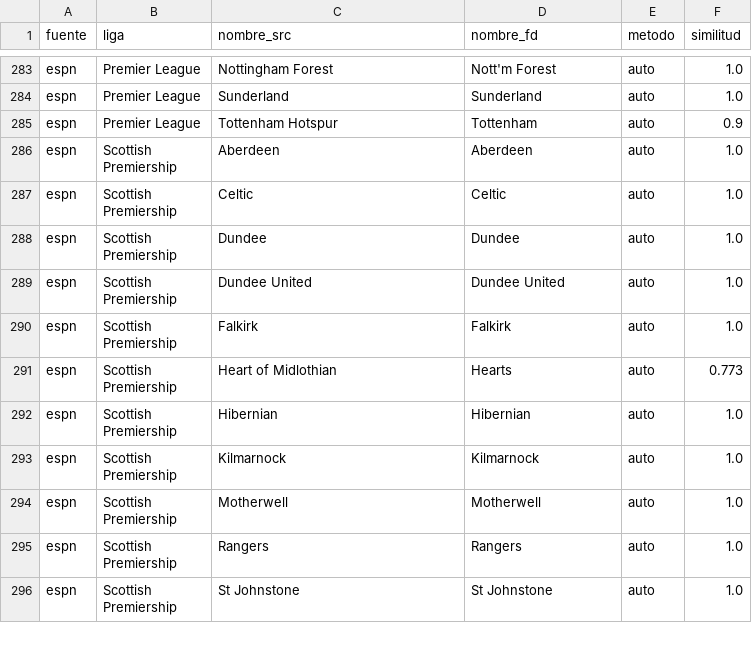
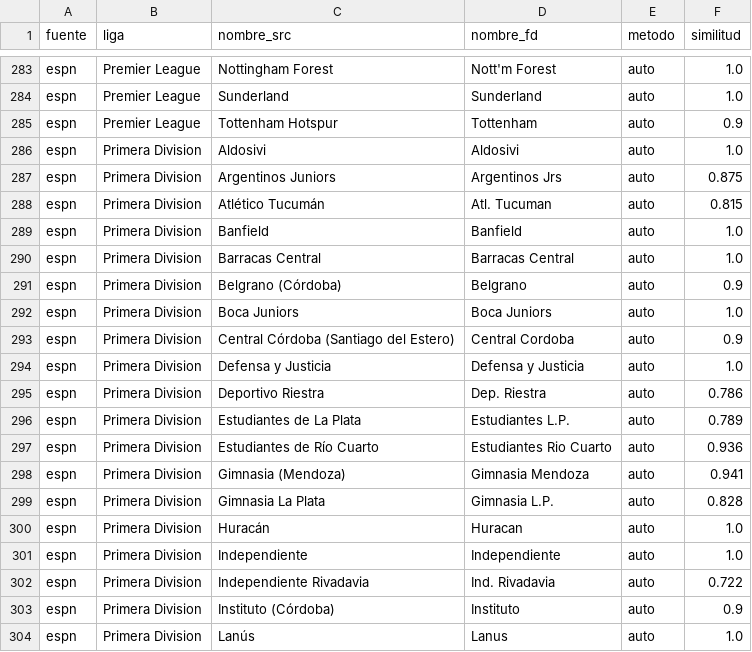
Before and after one commit to iqer175/datos-futbol, a CSV file: datos/mapa_nombres.csv, drawn as a sheet; only a part is shown, gaps mark what is left out; the shorter side is filled out with more unchanged rows; the diff covers the shown part only; the diff names each change by its address in the sheet, - before the commit and + after, or states it on an @@ line.

Commit message:
Historial de jugadores ESPN en 18 ligas y Argentina
- espn.py: anade Primera Division (arg.1) y los minutos jugados de cada
  jugador a partir de los keyEvents (cambios y rojas).
- jugadores.csv: 2.027 partidos de la temporada 2026-27 (antes 109, solo
  LaLiga): las 5 grandes, sus segundas, League One/Two, Eredivisie,
  Portugal, Escocia, Belgica, Turquia y Argentina.
- mapa_nombres.csv: los 30 equipos argentinos de ESPN emparejados con
  football-data.

National League, Grecia, Austria y la Scottish Championship no se incluyen:
ESPN da alineaciones pero los remates salen a cero.

```diff
--- a/datos/mapa_nombres.csv
+++ b/datos/mapa_nombres.csv
+row 286: espn | Primera Division | Aldosivi | Aldosivi | auto | 1.0
+row 287: espn | Primera Division | Argentinos Juniors | Argentinos Jrs | auto | 0.875
+row 288: espn | Primera Division | Atlético Tucumán | Atl. Tucuman | auto | 0.815
+row 289: espn | Primera Division | Banfield | Banfield | auto | 1.0
+row 290: espn | Primera Division | Barracas Central | Barracas Central | auto | 1.0
+row 291: espn | Primera Division | Belgrano (Córdoba) | Belgrano | auto | 0.9
+row 292: espn | Primera Division | Boca Juniors | Boca Juniors | auto | 1.0
+row 293: espn | Primera Division | Central Córdoba (Santiago del Estero) | Central Cordoba | auto | 0.9
+row 294: espn | Primera Division | Defensa y Justicia | Defensa y Justicia | auto | 1.0
+row 295: espn | Primera Division | Deportivo Riestra | Dep. Riestra | auto | 0.786
+row 296: espn | Primera Division | Estudiantes de La Plata | Estudiantes L.P. | auto | 0.789
+row 297: espn | Primera Division | Estudiantes de Río Cuarto | Estudiantes Rio Cuarto | auto | 0.936
+row 298: espn | Primera Division | Gimnasia (Mendoza) | Gimnasia Mendoza | auto | 0.941
+row 299: espn | Primera Division | Gimnasia La Plata | Gimnasia L.P. | auto | 0.828
+row 300: espn | Primera Division | Huracán | Huracan | auto | 1.0
+row 301: espn | Primera Division | Independiente | Independiente | auto | 1.0
+row 302: espn | Primera Division | Independiente Rivadavia | Ind. Rivadavia | auto | 0.722
+row 303: espn | Primera Division | Instituto (Córdoba) | Instituto | auto | 0.9
+row 304: espn | Primera Division | Lanús | Lanus | auto | 1.0
```
Also changed, not shown: 11 added rows elsewhere in this file, 2 other files.
